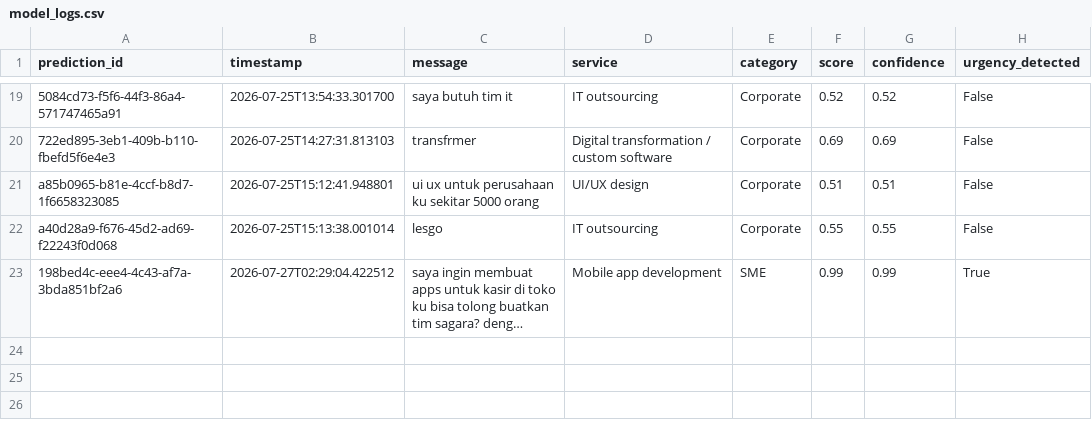
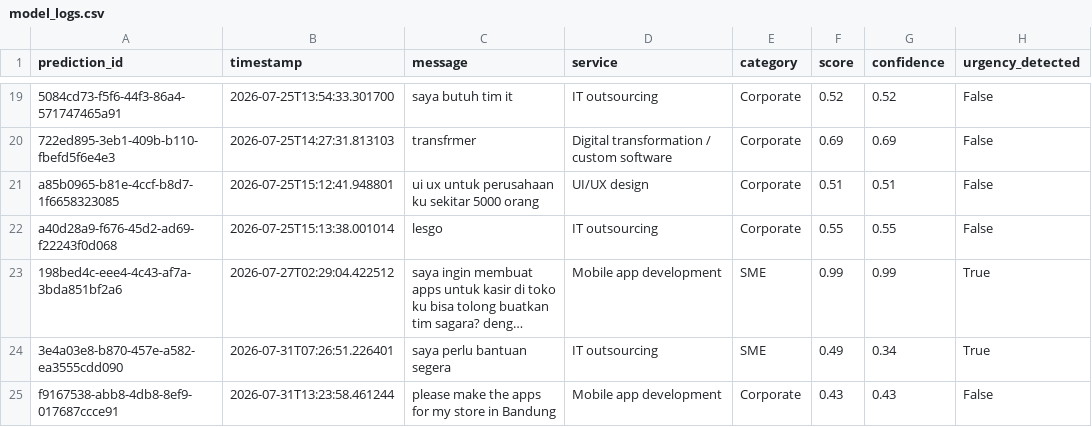
Before and after one commit to 4l3xxx/Sagara_New, a CSV file: nlp_service/data/model_logs.csv, drawn as a sheet; only a part is shown, gaps mark what is left out; long unchanged cells end in …; the diff names each change by its address in the sheet, - before the commit and + after, or states it on an @@ line.

Commit message:
feat: initialize data records, server configuration, and admin dashboard UI

```diff
--- a/nlp_service/data/model_logs.csv
+++ b/nlp_service/data/model_logs.csv
+row 24: 3e4a03e8-b870-457e-a582-ea3555cdd090 | 2026-07-31T07:26:51.226401 | saya perlu bantuan segera | IT outsourcing | SME | 0.49 | 0.34 | True
+row 25: f9167538-abb8-4db8-8ef9-017687ccce91 | 2026-07-31T13:23:58.461244 | please make the apps for my store in Bandung | Mobile app development | Corporate | 0.43 | 0.43 | False
```
Also changed, not shown: 6 other files.
